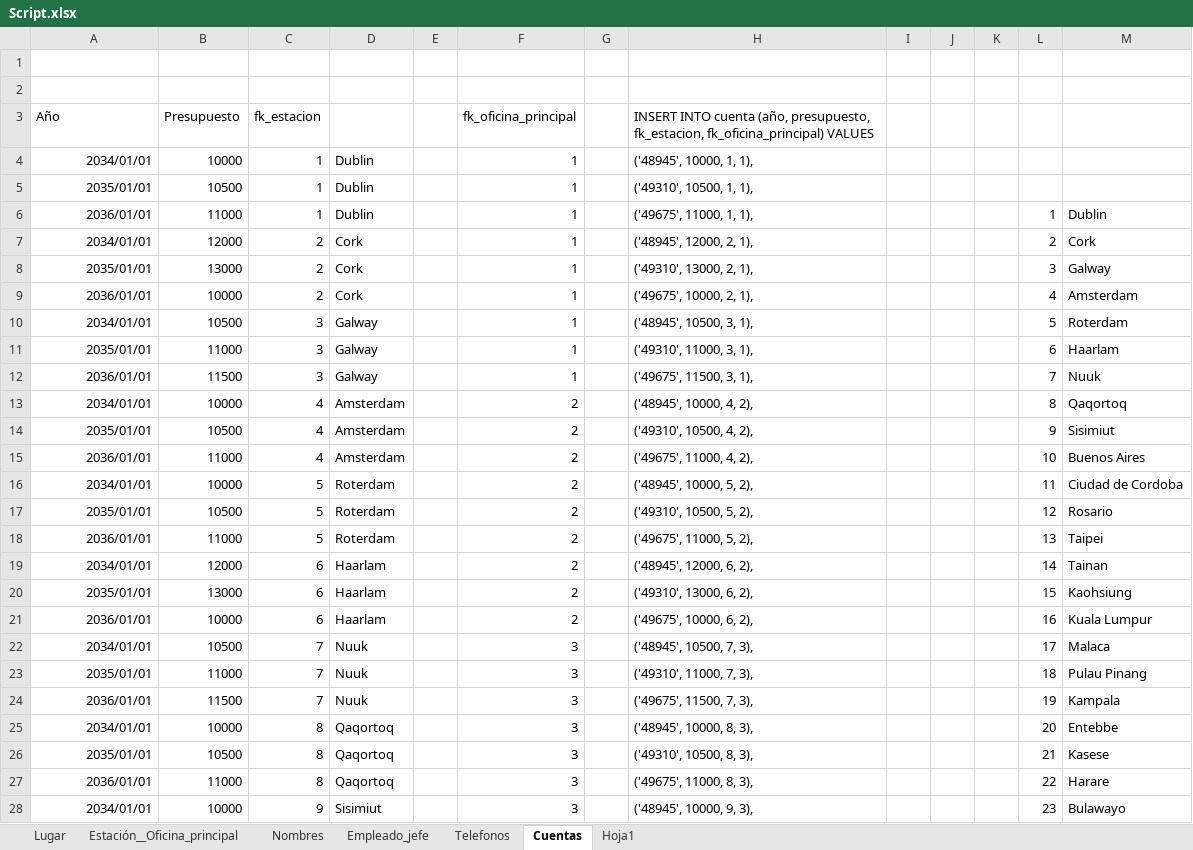
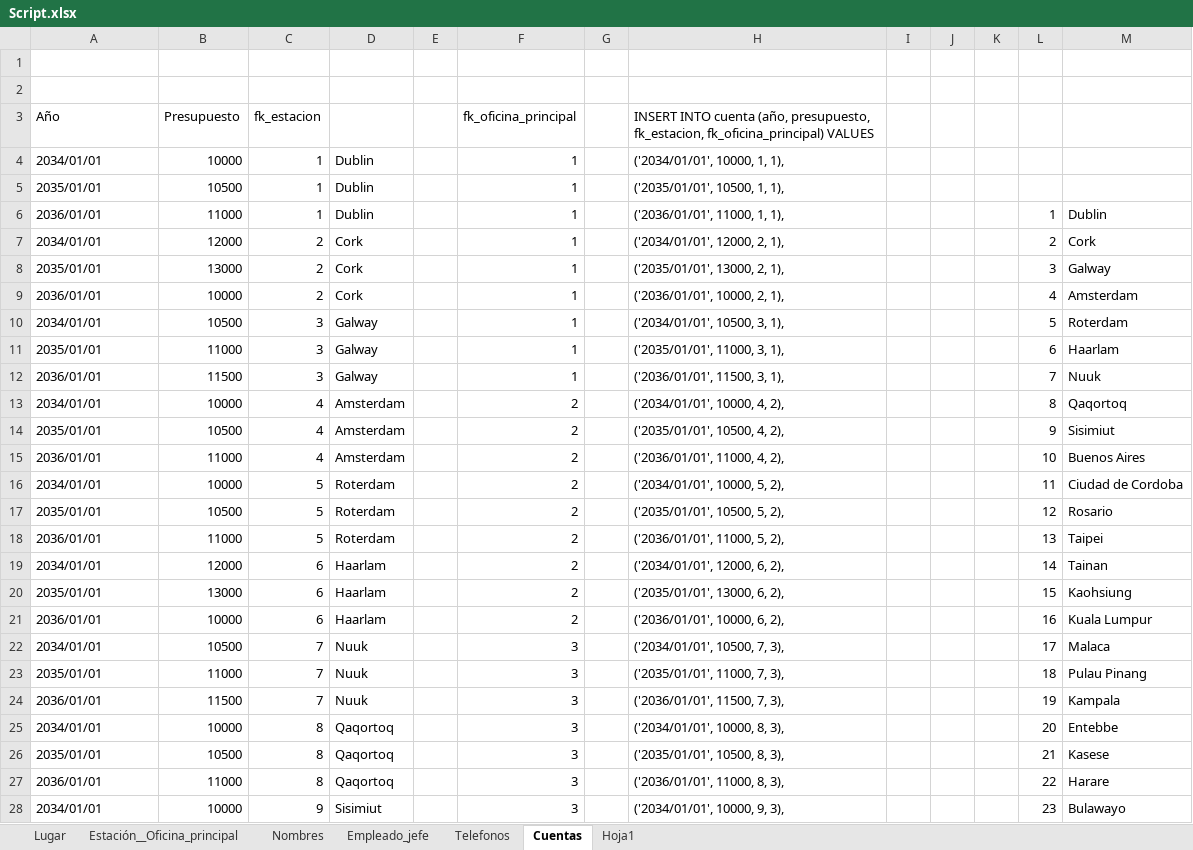
Before and after one commit to abadillo/bases-dos, an Excel workbook: scripts/Script.xlsx, sheet Cuentas, drawn as a sheet; only a part is shown; values as stored, in another font and other column widths than the file's, no borders; the diff covers the shown part only; the diff names each change by its address in the sheet, - before the commit and + after, or states it on an @@ line.

Commit message:
Update

```diff
--- a/scripts/Script.xlsx (sheet Cuentas)
+++ b/scripts/Script.xlsx (sheet Cuentas)
-A4:A28 alignment: right
+A4:A28 alignment: left
-H4: ('48945', 10000, 1, 1),
+H4: ('2034/01/01', 10000, 1, 1),
-H5: ('49310', 10500, 1, 1),
+H5: ('2035/01/01', 10500, 1, 1),
-H6: ('49675', 11000, 1, 1),
+H6: ('2036/01/01', 11000, 1, 1),
-H7: ('48945', 12000, 2, 1),
+H7: ('2034/01/01', 12000, 2, 1),
-H8: ('49310', 13000, 2, 1),
+H8: ('2035/01/01', 13000, 2, 1),
-H9: ('49675', 10000, 2, 1),
+H9: ('2036/01/01', 10000, 2, 1),
-H10: ('48945', 10500, 3, 1),
+H10: ('2034/01/01', 10500, 3, 1),
-H11: ('49310', 11000, 3, 1),
+H11: ('2035/01/01', 11000, 3, 1),
-H12: ('49675', 11500, 3, 1),
+H12: ('2036/01/01', 11500, 3, 1),
-H13: ('48945', 10000, 4, 2),
+H13: ('2034/01/01', 10000, 4, 2),
-H14: ('49310', 10500, 4, 2),
+H14: ('2035/01/01', 10500, 4, 2),
-H15: ('49675', 11000, 4, 2),
+H15: ('2036/01/01', 11000, 4, 2),
-H16: ('48945', 10000, 5, 2),
+H16: ('2034/01/01', 10000, 5, 2),
-H17: ('49310', 10500, 5, 2),
+H17: ('2035/01/01', 10500, 5, 2),
-H18: ('49675', 11000, 5, 2),
+H18: ('2036/01/01', 11000, 5, 2),
-H19: ('48945', 12000, 6, 2),
+H19: ('2034/01/01', 12000, 6, 2),
-H20: ('49310', 13000, 6, 2),
+H20: ('2035/01/01', 13000, 6, 2),
-H21: ('49675', 10000, 6, 2),
+H21: ('2036/01/01', 10000, 6, 2),
-H22: ('48945', 10500, 7, 3),
+H22: ('2034/01/01', 10500, 7, 3),
-H23: ('49310', 11000, 7, 3),
+H23: ('2035/01/01', 11000, 7, 3),
-H24: ('49675', 11500, 7, 3),
+H24: ('2036/01/01', 11500, 7, 3),
-H25: ('48945', 10000, 8, 3),
+H25: ('2034/01/01', 10000, 8, 3),
-H26: ('49310', 10500, 8, 3),
+H26: ('2035/01/01', 10500, 8, 3),
-H27: ('49675', 11000, 8, 3),
+H27: ('2036/01/01', 11000, 8, 3),
-H28: ('48945', 10000, 9, 3),
+H28: ('2034/01/01', 10000, 9, 3),
```
Also changed, not shown: 56 edited cells and cell formats elsewhere in this sheet.
